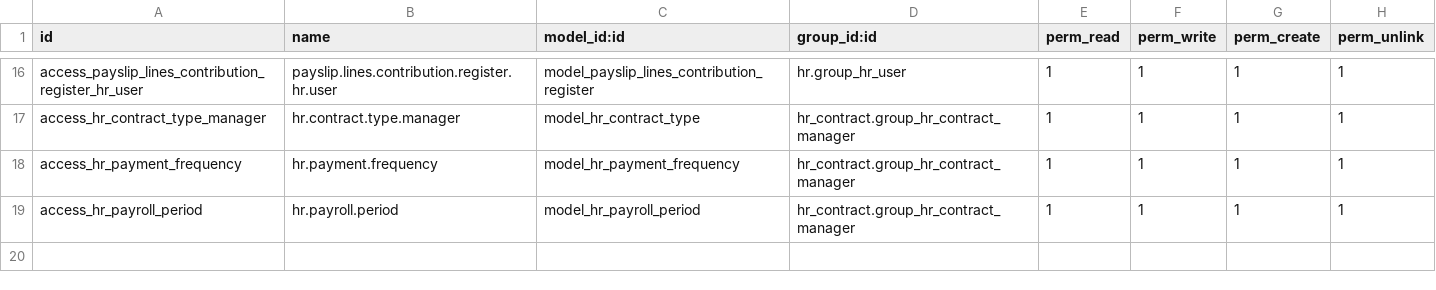
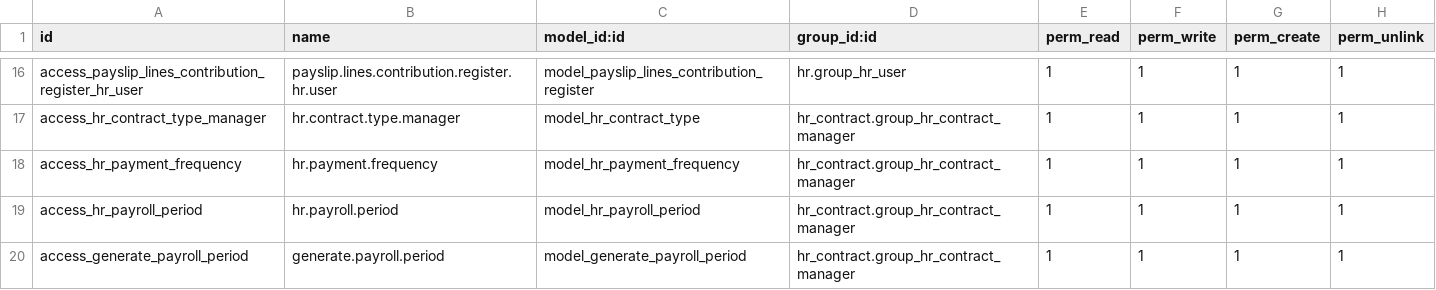
Before and after one commit to jotate70/payroll_linktic, a CSV file: om_hr_payroll/security/ir.model.access.csv, drawn as a sheet; only a part is shown, gaps mark what is left out.

```diff
--- a/om_hr_payroll/security/ir.model.access.csv
+++ b/om_hr_payroll/security/ir.model.access.csv
@@ -19 +19,2 @@ access_hr_payment_frequency,hr.payment.frequency,model_hr_payment_frequency,hr_c
 access_hr_payroll_period,hr.payroll.period,model_hr_payroll_period,hr_contract.group_hr_contract_manager,1,1,1,1
+access_generate_payroll_period,generate.payroll.period,model_generate_payroll_period,hr_contract.group_hr_contract_manager,1,1,1,1
```
Also changed, not shown: 15 other files.
